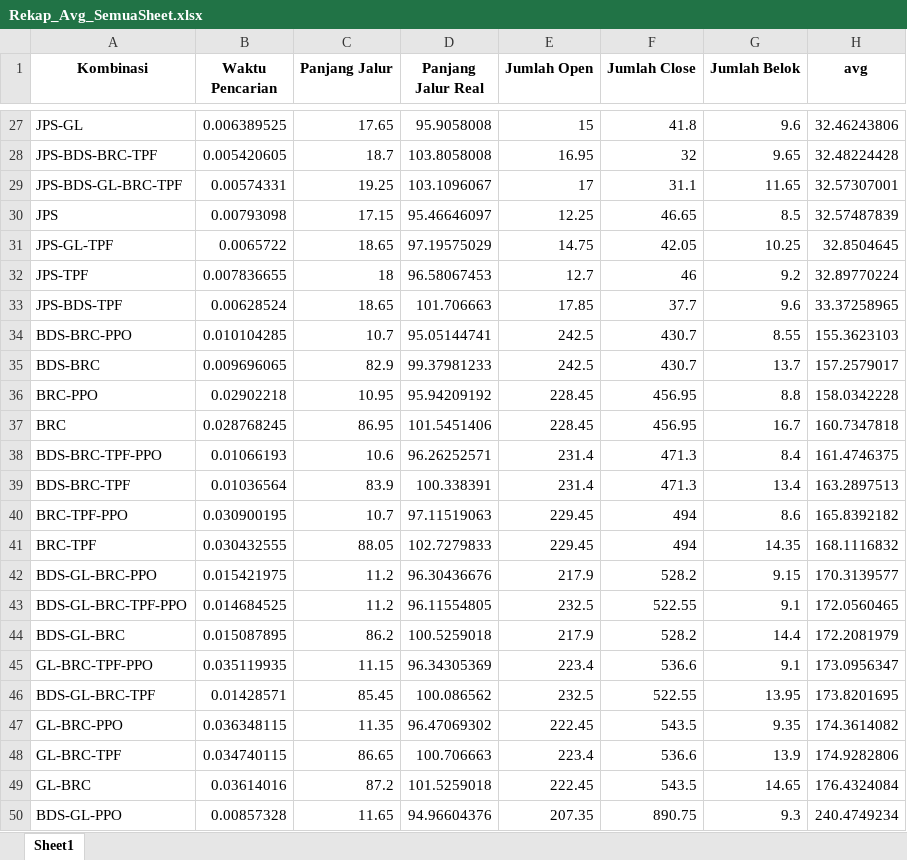
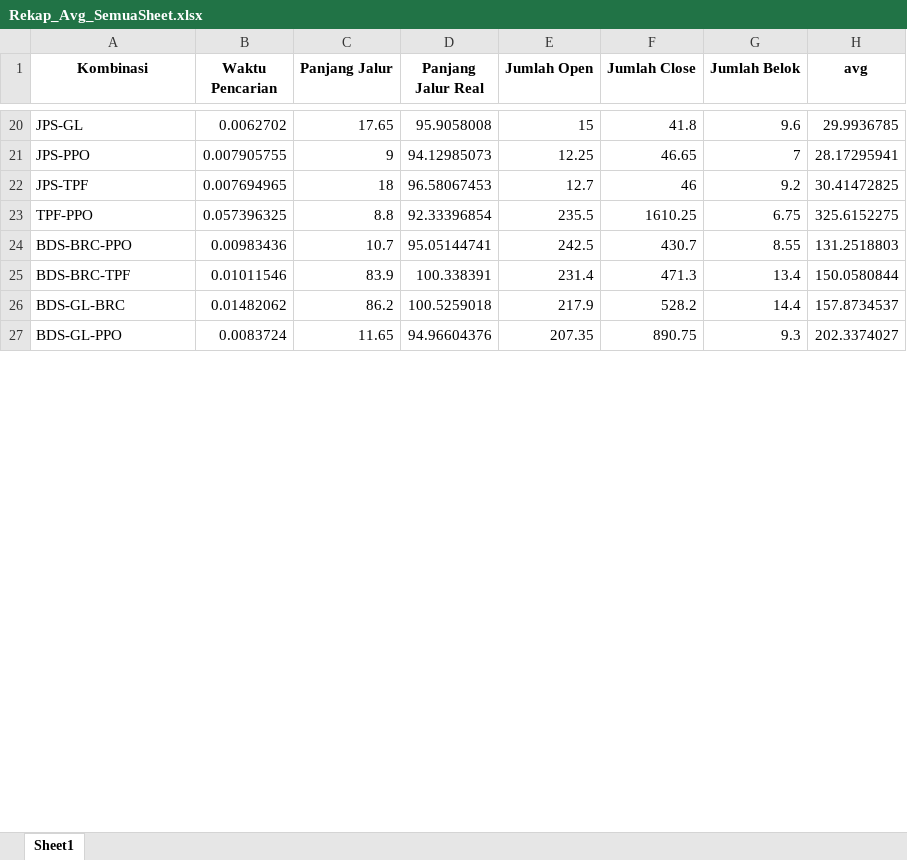
Before and after one commit to TegarSubagdja/Python_TA-Scratch, an Excel workbook: Excel/Rekap/Rekap_Avg_SemuaSheet.xlsx, sheet Sheet1, drawn as a sheet; only a part is shown, gaps mark what is left out; values as stored, in another font and other column widths than the file's, no borders; removed rows and columns are numbered as before the commit, all else as after; the diff covers the shown part only; the diff names each change by its address in the sheet, - before the commit and + after, or states it on an @@ line.

```diff
--- a/Excel/Rekap/Rekap_Avg_SemuaSheet.xlsx (sheet Sheet1)
+++ b/Excel/Rekap/Rekap_Avg_SemuaSheet.xlsx (sheet Sheet1)
-B20 (Waktu Pencarian): 0.006389525
+B20 (Waktu Pencarian): 0.0062702
-H20 (avg): 32.46243806
+H20 (avg): 29.9936785
-row 28: JPS-BDS-BRC-TPF | 0.005420605 | 18.7 | 103.8058008 | 16.95 | 32 | 9.65 | 32.48224428
-row 29: JPS-BDS-GL-BRC-TPF | 0.00574331 | 19.25 | 103.1096067 | 17 | 31.1 | 11.65 | 32.57307001
-row 30: JPS | 0.00793098 | 17.15 | 95.46646097 | 12.25 | 46.65 | 8.5 | 32.57487839
-row 31: JPS-GL-TPF | 0.0065722 | 18.65 | 97.19575029 | 14.75 | 42.05 | 10.25 | 32.8504645
+row 21: JPS-PPO | 0.007905755 | 9 | 94.12985073 | 12.25 | 46.65 | 7 | 28.17295941
-B22 (Waktu Pencarian): 0.007836655
+B22 (Waktu Pencarian): 0.007694965
-H22 (avg): 32.89770224
+H22 (avg): 30.41472825
-row 33: JPS-BDS-TPF | 0.00628524 | 18.65 | 101.706663 | 17.85 | 37.7 | 9.6 | 33.37258965
+row 23: TPF-PPO | 0.057396325 | 8.8 | 92.33396854 | 235.5 | 1610.25 | 6.75 | 325.6152275
-B24 (Waktu Pencarian): 0.010104285
+B24 (Waktu Pencarian): 0.00983436
-H24 (avg): 155.3623103
+H24 (avg): 131.2518803
-row 35: BDS-BRC | 0.009696065 | 82.9 | 99.37981233 | 242.5 | 430.7 | 13.7 | 157.2579017
-row 36: BRC-PPO | 0.02902218 | 10.95 | 95.94209192 | 228.45 | 456.95 | 8.8 | 158.0342228
-row 37: BRC | 0.028768245 | 86.95 | 101.5451406 | 228.45 | 456.95 | 16.7 | 160.7347818
-row 38: BDS-BRC-TPF-PPO | 0.01066193 | 10.6 | 96.26252571 | 231.4 | 471.3 | 8.4 | 161.4746375
-B25 (Waktu Pencarian): 0.01036564
+B25 (Waktu Pencarian): 0.01011546
-H25 (avg): 163.2897513
+H25 (avg): 150.0580844
-row 40: BRC-TPF-PPO | 0.030900195 | 10.7 | 97.11519063 | 229.45 | 494 | 8.6 | 165.8392182
-row 41: BRC-TPF | 0.030432555 | 88.05 | 102.7279833 | 229.45 | 494 | 14.35 | 168.1116832
-row 42: BDS-GL-BRC-PPO | 0.015421975 | 11.2 | 96.30436676 | 217.9 | 528.2 | 9.15 | 170.3139577
-row 43: BDS-GL-BRC-TPF-PPO | 0.014684525 | 11.2 | 96.11554805 | 232.5 | 522.55 | 9.1 | 172.0560465
-B26 (Waktu Pencarian): 0.015087895
+B26 (Waktu Pencarian): 0.01482062
-H26 (avg): 172.2081979
+H26 (avg): 157.8734537
-row 45: GL-BRC-TPF-PPO | 0.035119935 | 11.15 | 96.34305369 | 223.4 | 536.6 | 9.1 | 173.0956347
-row 46: BDS-GL-BRC-TPF | 0.01428571 | 85.45 | 100.086562 | 232.5 | 522.55 | 13.95 | 173.8201695
-row 47: GL-BRC-PPO | 0.036348115 | 11.35 | 96.47069302 | 222.45 | 543.5 | 9.35 | 174.3614082
-row 48: GL-BRC-TPF | 0.034740115 | 86.65 | 100.706663 | 223.4 | 536.6 | 13.9 | 174.9282806
-row 49: GL-BRC | 0.03614016 | 87.2 | 101.5259018 | 222.45 | 543.5 | 14.65 | 176.4324084
-B27 (Waktu Pencarian): 0.00857328
+B27 (Waktu Pencarian): 0.0083724
-H27 (avg): 240.4749234
+H27 (avg): 202.3374027
```
Also changed, not shown: 53 added rows, 37 removed rows and 6 edited cells elsewhere in this sheet, Excel/Rekap/Keseluruhan_All.xlsx, Excel/Validasi/Hasil_Pengujian_Map_128_avg_length.xlsx, 25 other files.
